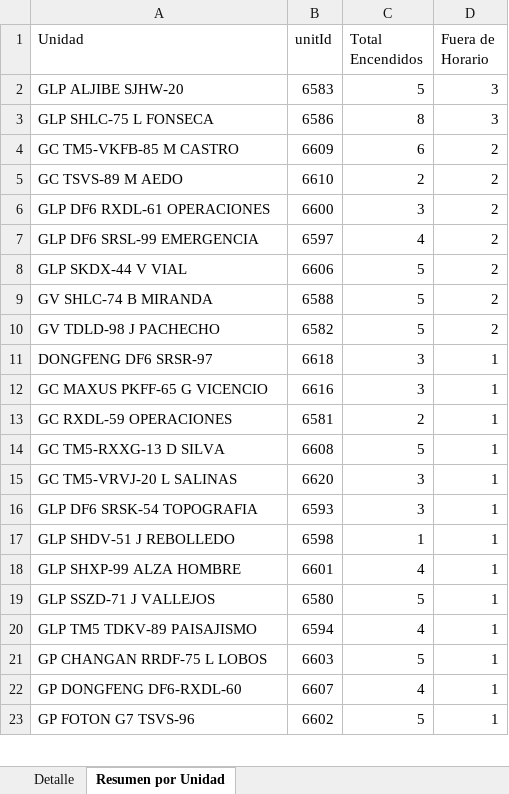
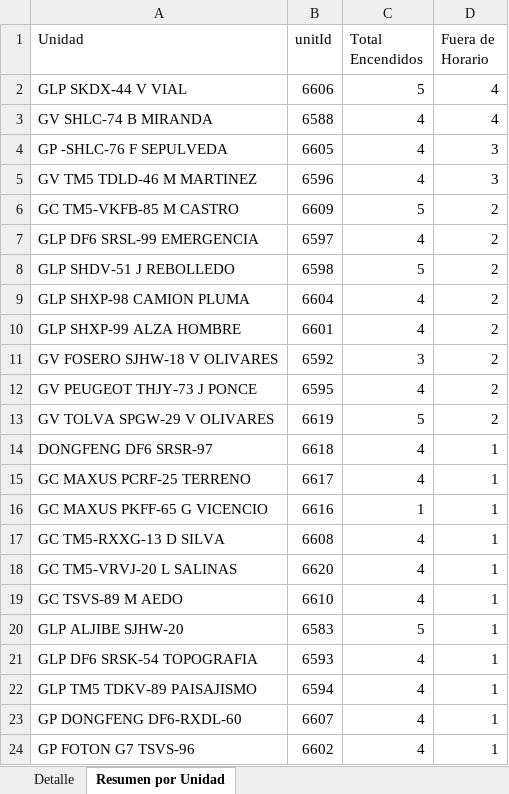
Before and after one commit to WurfelSPA/tracklink-kadel, an Excel workbook: latest-events.xlsx, sheet Resumen por Unidad, drawn as a sheet; only a part is shown; values as stored, in another font and other column widths than the file's, no borders; removed rows and columns are numbered as before the commit, all else as after; the diff covers the shown part only; the diff names each change by its address in the sheet, - before the commit and + after, or states it on an @@ line.

```diff
--- a/latest-events.xlsx (sheet Resumen por Unidad)
+++ b/latest-events.xlsx (sheet Resumen por Unidad)
-row 2: GLP ALJIBE SJHW-20 | 6583 | 5 | 3
-row 3: GLP SHLC-75 L FONSECA | 6586 | 8 | 3
+row 2: GLP SKDX-44 V VIAL | 6606 | 5 | 4
+row 3: GV SHLC-74 B MIRANDA | 6588 | 4 | 4
+row 4: GP -SHLC-76 F SEPULVEDA | 6605 | 4 | 3
+row 5: GV TM5 TDLD-46 M MARTINEZ | 6596 | 4 | 3
-C6 (Total Encendidos): 6
+C6 (Total Encendidos): 5
-row 5: GC TSVS-89 M AEDO | 6610 | 2 | 2
-row 6: GLP DF6 RXDL-61 OPERACIONES | 6600 | 3 | 2
-row 8: GLP SKDX-44 V VIAL | 6606 | 5 | 2
-A8 (Unidad): GV SHLC-74 B MIRANDA
+A8 (Unidad): GLP SHDV-51 J REBOLLEDO
-B8 (unitId): 6588
+B8 (unitId): 6598
+row 9: GLP SHXP-98 CAMION PLUMA | 6604 | 4 | 2
+row 10: GLP SHXP-99 ALZA HOMBRE | 6601 | 4 | 2
+row 11: GV FOSERO SJHW-18 V OLIVARES | 6592 | 3 | 2
+row 12: GV PEUGEOT THJY-73 J PONCE | 6595 | 4 | 2
-A13 (Unidad): GV TDLD-98 J PACHECHO
+A13 (Unidad): GV TOLVA SPGW-29 V OLIVARES
-B13 (unitId): 6582
+B13 (unitId): 6619
-C14 (Total Encendidos): 3
+C14 (Total Encendidos): 4
+row 15: GC MAXUS PCRF-25 TERRENO | 6617 | 4 | 1
-C16 (Total Encendidos): 3
+C16 (Total Encendidos): 1
-row 13: GC RXDL-59 OPERACIONES | 6581 | 2 | 1
-C17 (Total Encendidos): 5
+C17 (Total Encendidos): 4
-C18 (Total Encendidos): 3
+C18 (Total Encendidos): 4
+row 19: GC TSVS-89 M AEDO | 6610 | 4 | 1
+row 20: GLP ALJIBE SJHW-20 | 6583 | 5 | 1
-C21 (Total Encendidos): 3
+C21 (Total Encendidos): 4
-row 17: GLP SHDV-51 J REBOLLEDO | 6598 | 1 | 1
-row 18: GLP SHXP-99 ALZA HOMBRE | 6601 | 4 | 1
-row 19: GLP SSZD-71 J VALLEJOS | 6580 | 5 | 1
-row 21: GP CHANGAN RRDF-75 L LOBOS | 6603 | 5 | 1
-C24 (Total Encendidos): 5
+C24 (Total Encendidos): 4
```
Also changed, not shown: 7 added rows, 7 removed rows and 7 edited cells elsewhere in this sheet, sheet Detalle, INFORME EXCESOS DE VELOCIDAD.xlsx, 2 other files.
